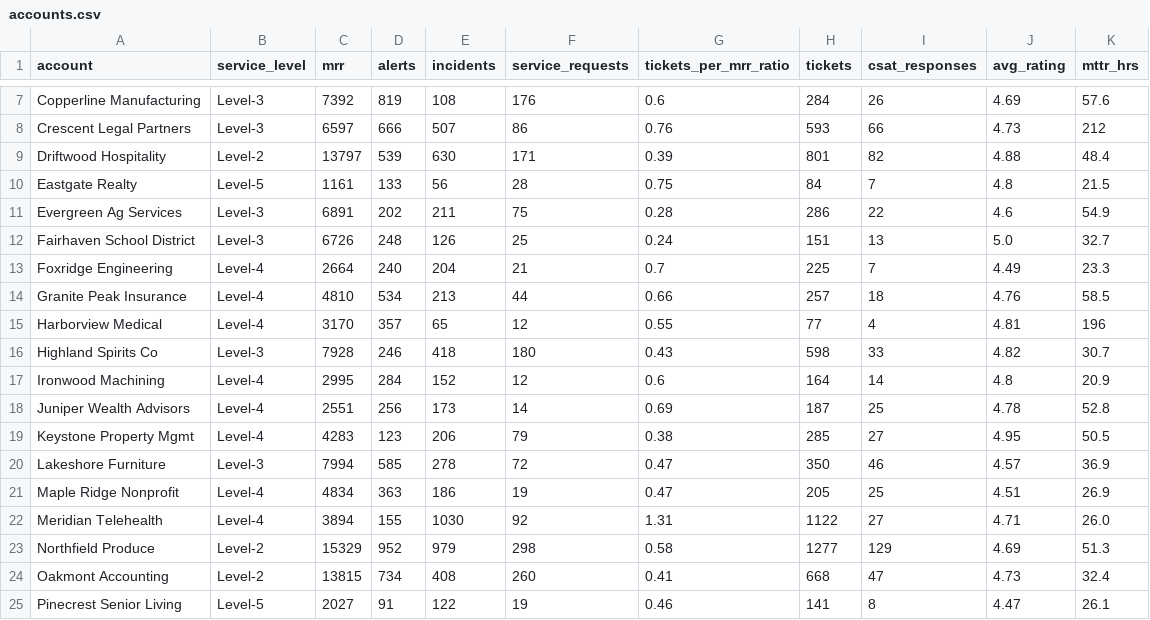
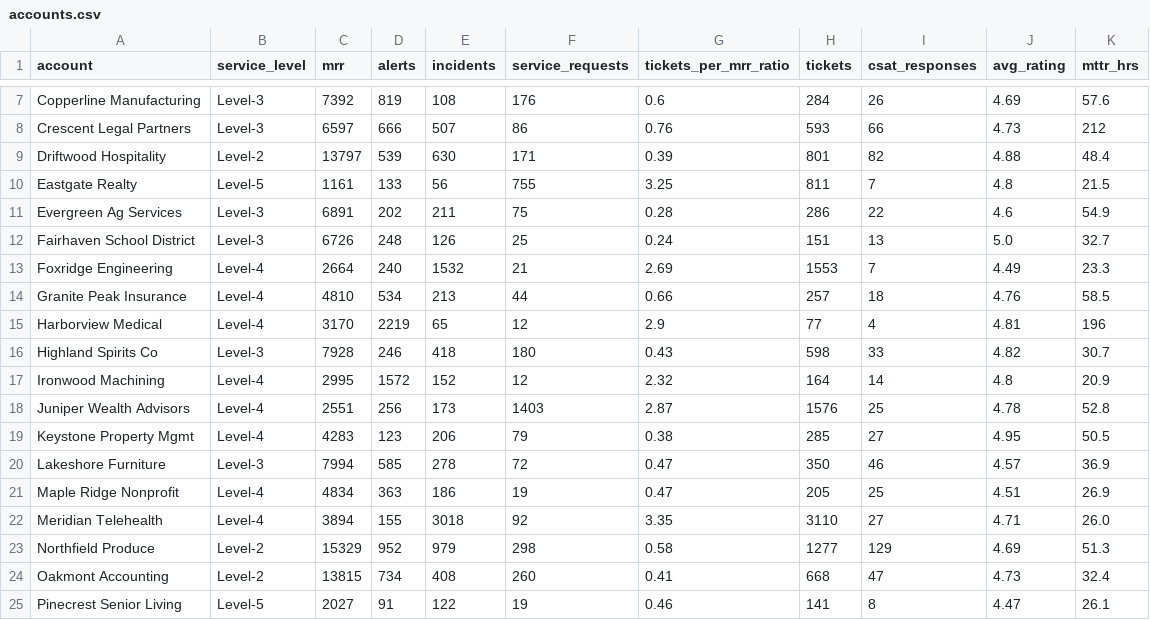
Before and after one commit to Chandunarra14/bi-analytics-portfolio, a CSV file: service-desk-dashboard/data/accounts.csv, drawn as a sheet; only a part is shown, gaps mark what is left out.

```diff
--- a/service-desk-dashboard/data/accounts.csv
+++ b/service-desk-dashboard/data/accounts.csv
@@ -9,11 +9,11 @@ Crescent Legal Partners,Level-3,6597,666,507,86,0.76,593,66,4.73,212
 Driftwood Hospitality,Level-2,13797,539,630,171,0.39,801,82,4.88,48.4
-Eastgate Realty,Level-5,1161,133,56,28,0.75,84,7,4.8,21.5
+Eastgate Realty,Level-5,1161,133,56,755,3.25,811,7,4.8,21.5
 Evergreen Ag Services,Level-3,6891,202,211,75,0.28,286,22,4.6,54.9
 Fairhaven School District,Level-3,6726,248,126,25,0.24,151,13,5.0,32.7
-Foxridge Engineering,Level-4,2664,240,204,21,0.7,225,7,4.49,23.3
+Foxridge Engineering,Level-4,2664,240,1532,21,2.69,1553,7,4.49,23.3
 Granite Peak Insurance,Level-4,4810,534,213,44,0.66,257,18,4.76,58.5
-Harborview Medical,Level-4,3170,357,65,12,0.55,77,4,4.81,196
+Harborview Medical,Level-4,3170,2219,65,12,2.9,77,4,4.81,196
 Highland Spirits Co,Level-3,7928,246,418,180,0.43,598,33,4.82,30.7
-Ironwood Machining,Level-4,2995,284,152,12,0.6,164,14,4.8,20.9
-Juniper Wealth Advisors,Level-4,2551,256,173,14,0.69,187,25,4.78,52.8
+Ironwood Machining,Level-4,2995,1572,152,12,2.32,164,14,4.8,20.9
+Juniper Wealth Advisors,Level-4,2551,256,173,1403,2.87,1576,25,4.78,52.8
 Keystone Property Mgmt,Level-4,4283,123,206,79,0.38,285,27,4.95,50.5
@@ -21,3 +21,3 @@ Lakeshore Furniture,Level-3,7994,585,278,72,0.47,350,46,4.57,36.9
 Maple Ridge Nonprofit,Level-4,4834,363,186,19,0.47,205,25,4.51,26.9
-Meridian Telehealth,Level-4,3894,155,1030,92,1.31,1122,27,4.71,26.0
+Meridian Telehealth,Level-4,3894,155,3018,92,3.35,3110,27,4.71,26.0
 Northfield Produce,Level-2,15329,952,979,298,0.58,1277,129,4.69,51.3
```
Also changed, not shown: 2 other files.
